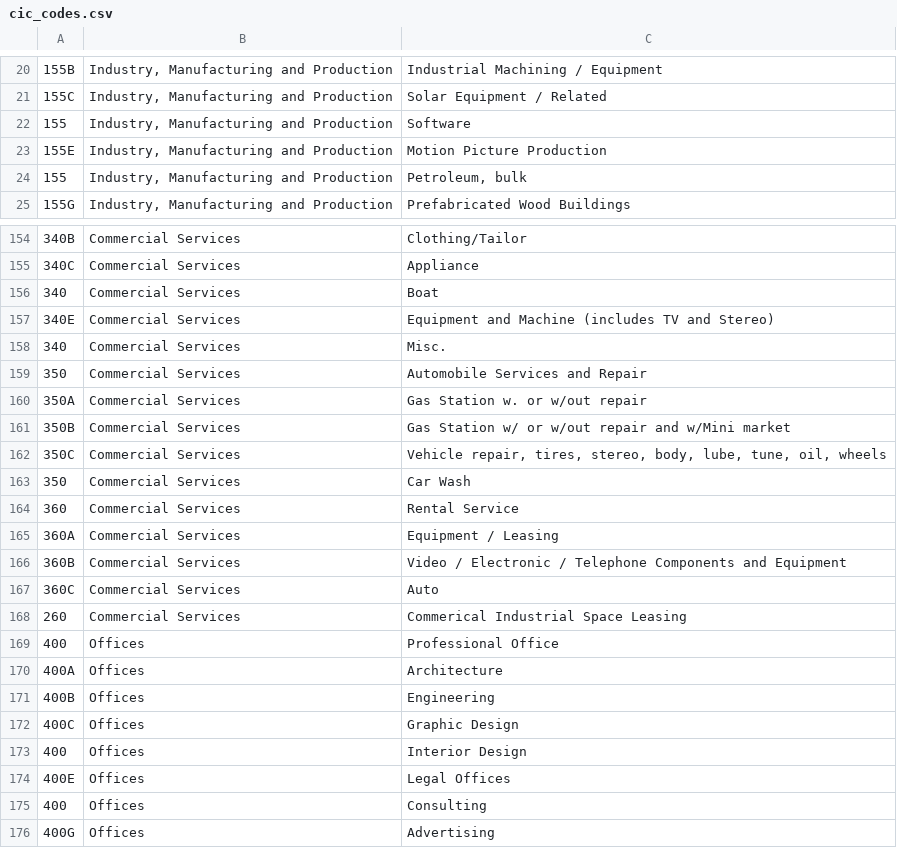
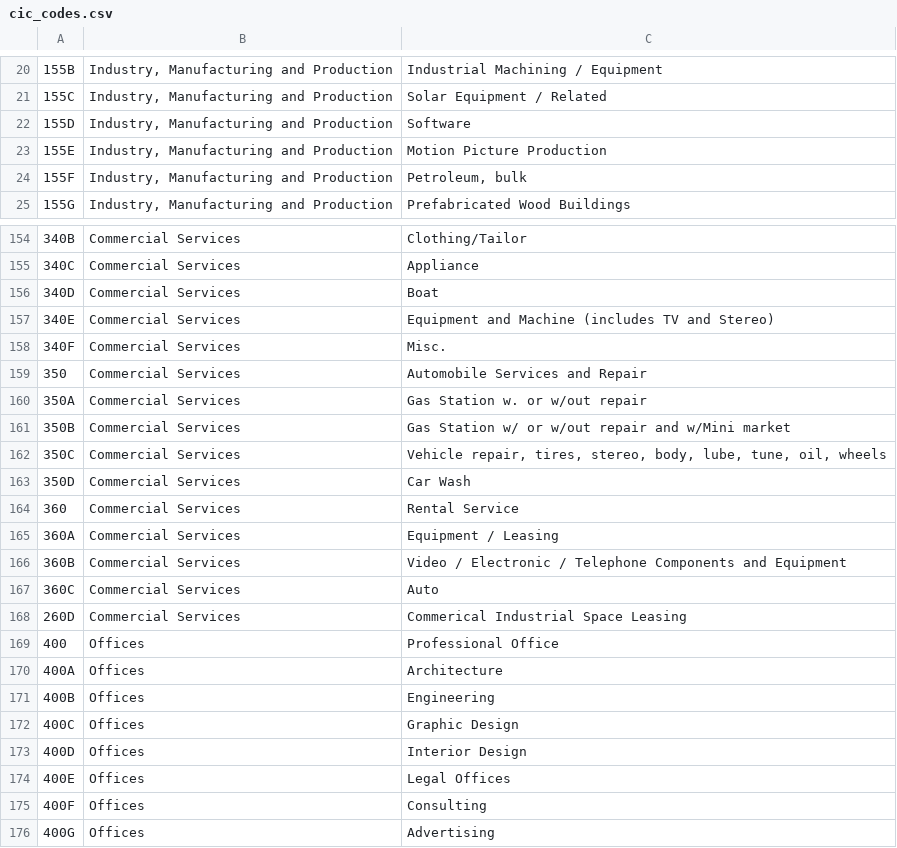
Before and after one commit to codeforamerica/opencounter, a CSV file: app/assets/csv/cic_codes.csv, drawn as a sheet; only a part is shown, gaps mark what is left out; the diff covers the shown part only; the diff names each change by its address in the sheet, - before the commit and + after, or states it on an @@ line.

Commit message:
Fix cic_codes.csv

```diff
--- a/app/assets/csv/cic_codes.csv
+++ b/app/assets/csv/cic_codes.csv
-A22: 155
+A22: 155D
-A24: 155
+A24: 155F
-A156: 340
+A156: 340D
-A158: 340
+A158: 340F
-A163: 350
+A163: 350D
-A168: 260
+A168: 260D
-A173: 400
+A173: 400D
-A175: 400
+A175: 400F
```
Also changed, not shown: 34 edited cells elsewhere in this file.
